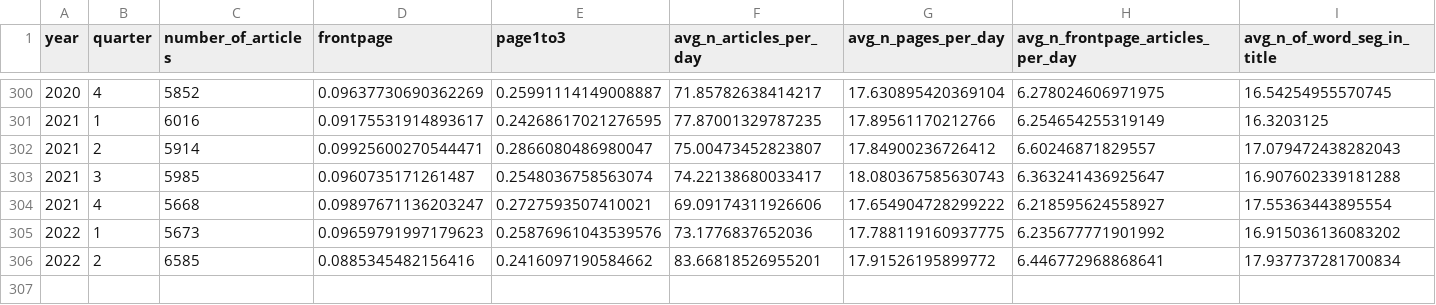
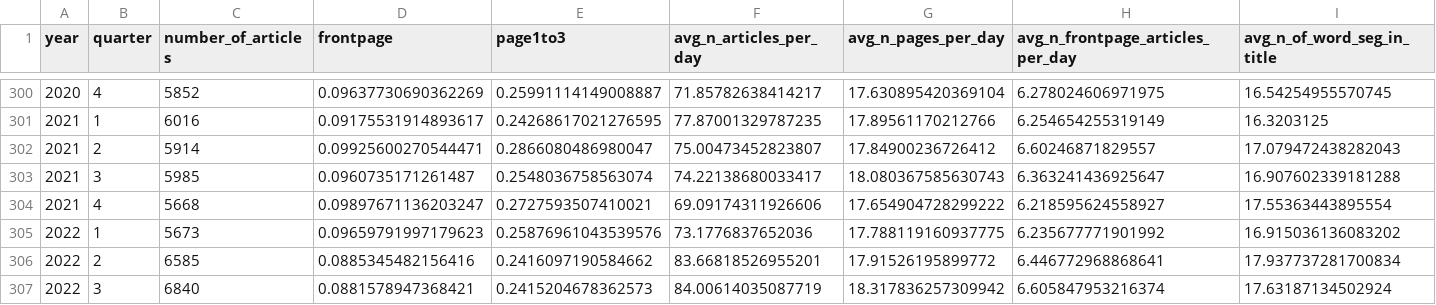
Before and after one commit to PSLmodels/PCI-China, a CSV file: PCI-China/figures/Summary statistics.csv, drawn as a sheet; only a part is shown, gaps mark what is left out; rows hold the shown columns only; the diff names each change by its address in the sheet, - before the commit and + after, or states it on an @@ line.

```diff
--- a/PCI-China/figures/Summary statistics.csv
+++ b/PCI-China/figures/Summary statistics.csv
+row 307: 2022 | 3 | 6840 | 0.0881578947368421 | 0.2415204678362573 | 84.00614035087719 | 18.317836257309942 | 6.605847953216374 | 17.63187134502924
```
Also changed, not shown: PCI-China/figures/pci.csv, PCI-China/figures/window_5_years_quarterly/results.csv, 22 other files.
